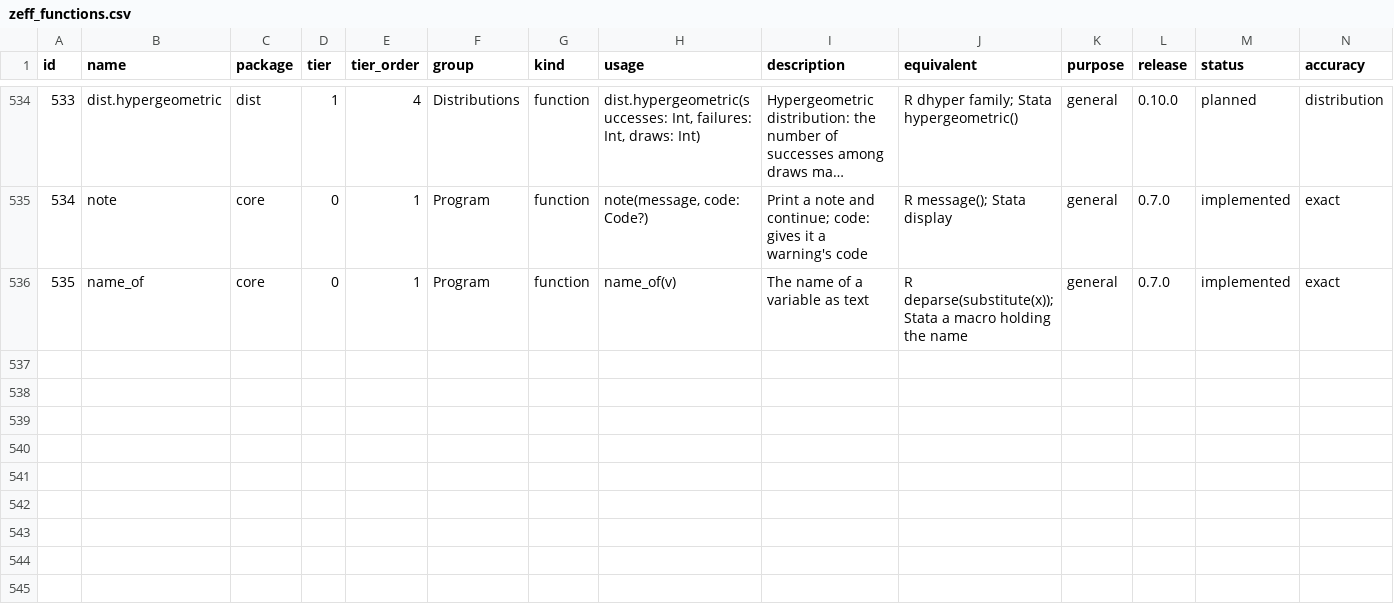
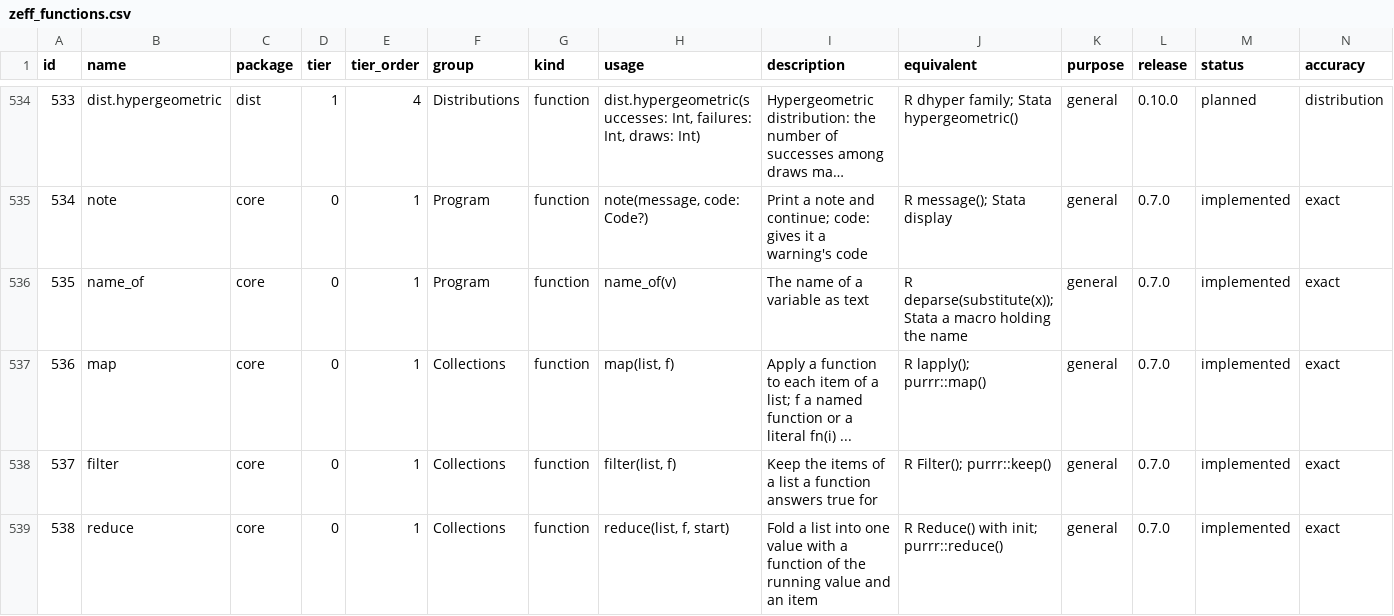
Before and after one commit to zoostat/zeff, a CSV file: docs/spec/zeff_functions.csv, drawn as a sheet; only a part is shown, gaps mark what is left out; long unchanged cells end in …; rows hold the shown columns only; the diff names each change by its address in the sheet, - before the commit and + after, or states it on an @@ line.

Commit message:
Add function literals with map, filter and reduce (release 0.7.0, step 3b)
Open decision #79: a function literal, fn(i) i / n, is accepted where a parameter takes a function; its parameters take the function type's types unless written, which must then agree; its body is one expression over the parameters and the bindings in sight, whose values the literal takes with it; a literal anywhere else is refused (Z0205) with a help naming the rule. map(list, f), filter(list, f) and reduce(list, f, start) join core, typed by the list's items at each call and run by the interpreter as iterate is; map(seq(1, n - 1), fn(i) i / n) gives the probabilities i/n exactly. The reads walker of the engine's liveness pass moves to zeff-ir so that the checker finds a literal's captures with it and the pass counts them as reads. Three catalogue rows and the counts of both volumes, the grammar of section 3.4 and the rows of sections 3.7 and 5.3 of the Language Reference (logged); the parser's tree, the engine program list_functions, the three help pages and the conformance case control/map.

```diff
--- a/docs/spec/zeff_functions.csv
+++ b/docs/spec/zeff_functions.csv
+row 537: 536 | map | core | 0 | 1 | Collections | function | map(list, f) | Apply a function to each item of a list; f a named function or a literal fn(i) ... | R lapply(); purrr::map() | general | 0.7.0 | implemented | exact
+row 538: 537 | filter | core | 0 | 1 | Collections | function | filter(list, f) | Keep the items of a list a function answers true for | R Filter(); purrr::keep() | general | 0.7.0 | implemented | exact
+row 539: 538 | reduce | core | 0 | 1 | Collections | function | reduce(list, f, start) | Fold a list into one value with a function of the running value and an item | R Reduce() with init; purrr::reduce() | general | 0.7.0 | implemented | exact
```
Also changed, not shown: 36 other files.
